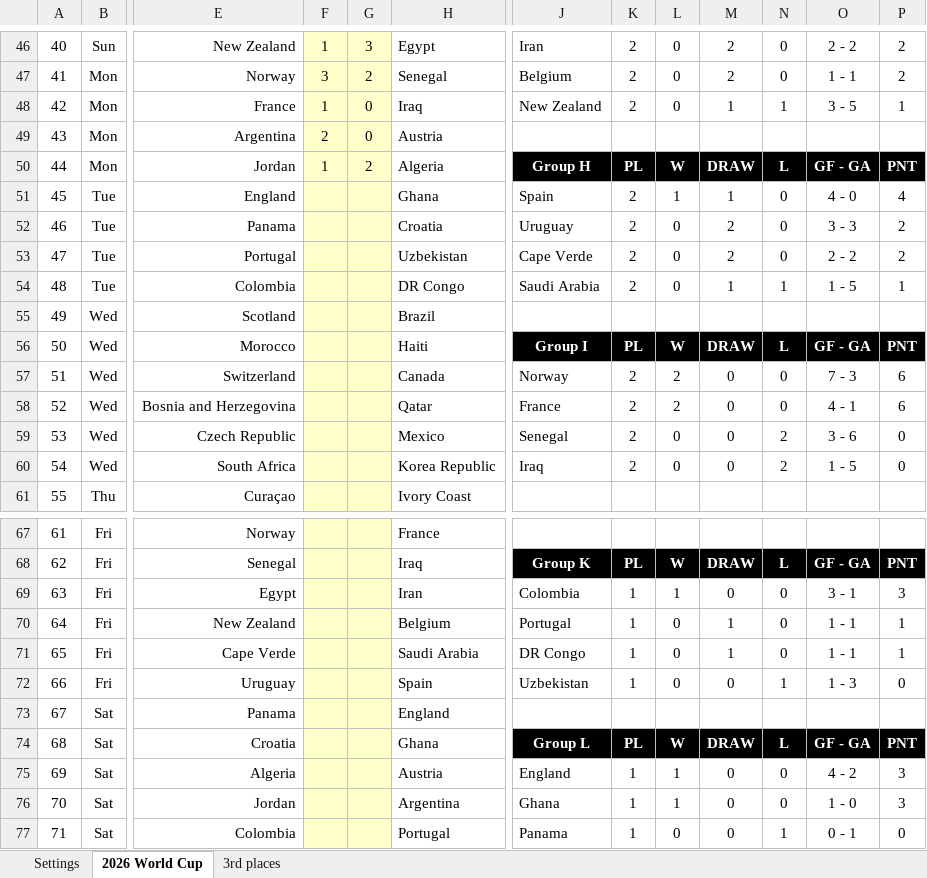
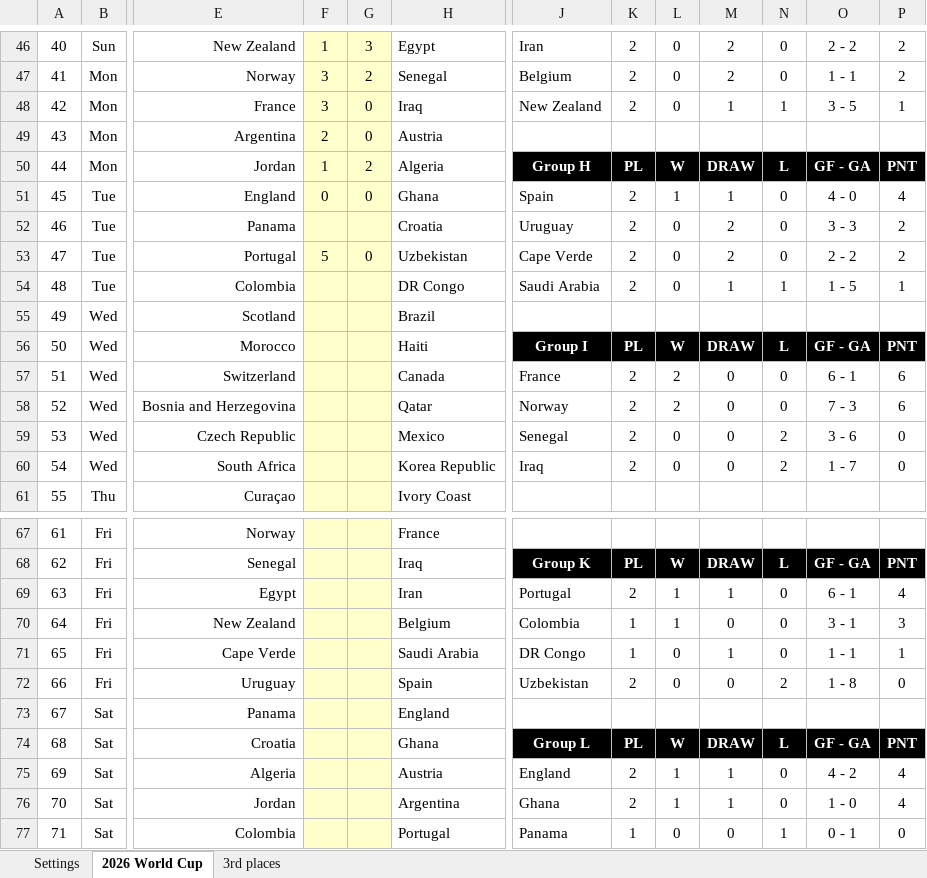
Before and after one commit to Cavallinux/fifa-world-cup, an Excel workbook: 2026/world_cup_2026.xlsx, sheet 2026 World Cup, drawn as a sheet; only a part is shown, gaps mark what is left out; values as stored, in another font and other column widths than the file's, no borders; charts and pictures and conditional formats not drawn; the diff names each change by its address in the sheet, - before the commit and + after, or states it on an @@ line.

Commit message:
Group Stage:
Groups K and L Matchday 2 results

```diff
--- a/2026/world_cup_2026.xlsx (sheet 2026 World Cup)
+++ b/2026/world_cup_2026.xlsx (sheet 2026 World Cup)
-F48: 1
+F48: 3
-F51: (empty)
+F51: 0
-G51: (empty)
+G51: 0
-F53: (empty)
+F53: 5
-G53: (empty)
+G53: 0
-J57: Norway
+J57: France
-O57: 7 - 3
+O57: 6 - 1
-J58: France
+J58: Norway
-O58: 4 - 1
+O58: 7 - 3
-O60: 1 - 5
+O60: 1 - 7
-J69: Colombia
+J69: Portugal
-K69: 1
+K69: 2
-M69: 0
+M69: 1
-O69: 3 - 1
+O69: 6 - 1
-P69: 3
+P69: 4
-J70: Portugal
+J70: Colombia
-L70: 0
+L70: 1
-M70: 1
+M70: 0
-O70: 1 - 1
+O70: 3 - 1
-P70: 1
+P70: 3
-K72: 1
+K72: 2
-N72: 1
+N72: 2
-O72: 1 - 3
+O72: 1 - 8
-K75:K76: 1
+K75:K76: 2
-M75:M76: 0
+M75:M76: 1
-P75:P76: 3
+P75:P76: 4
```
